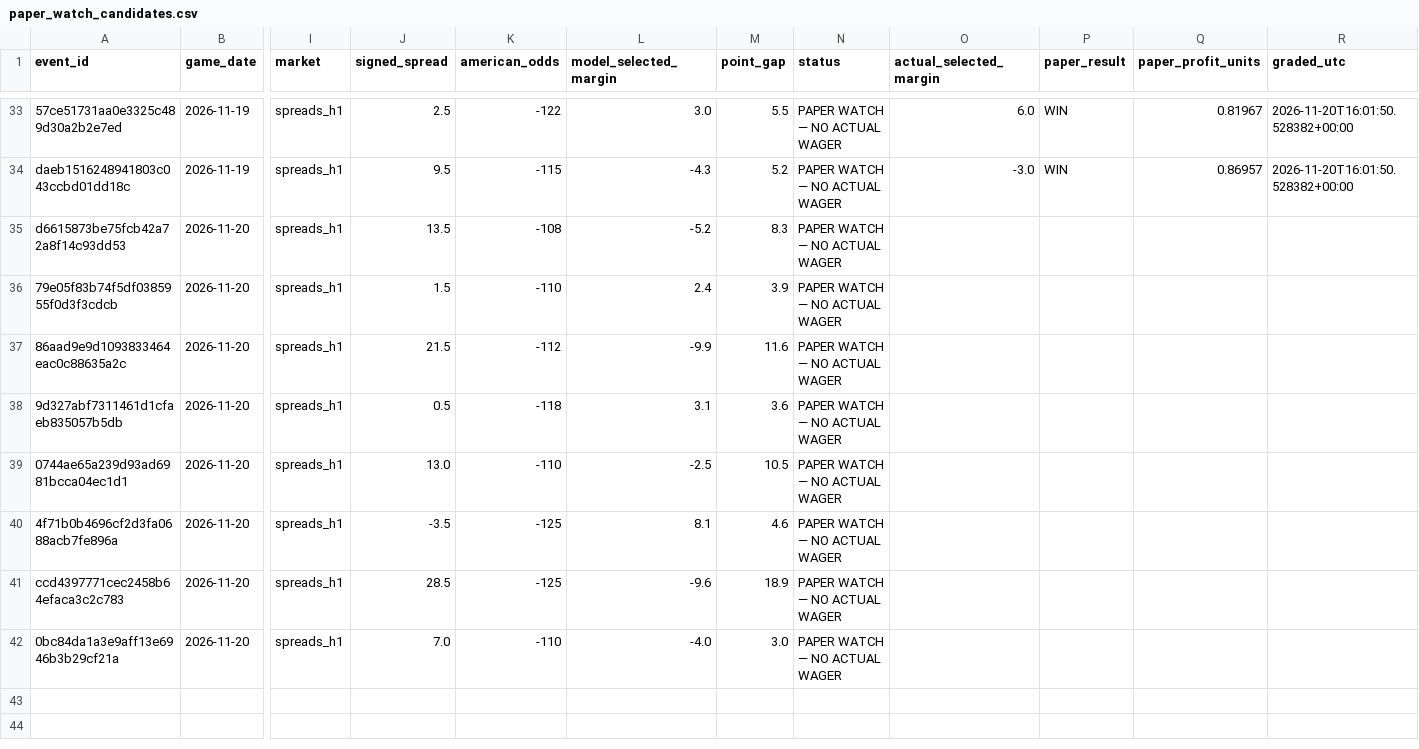
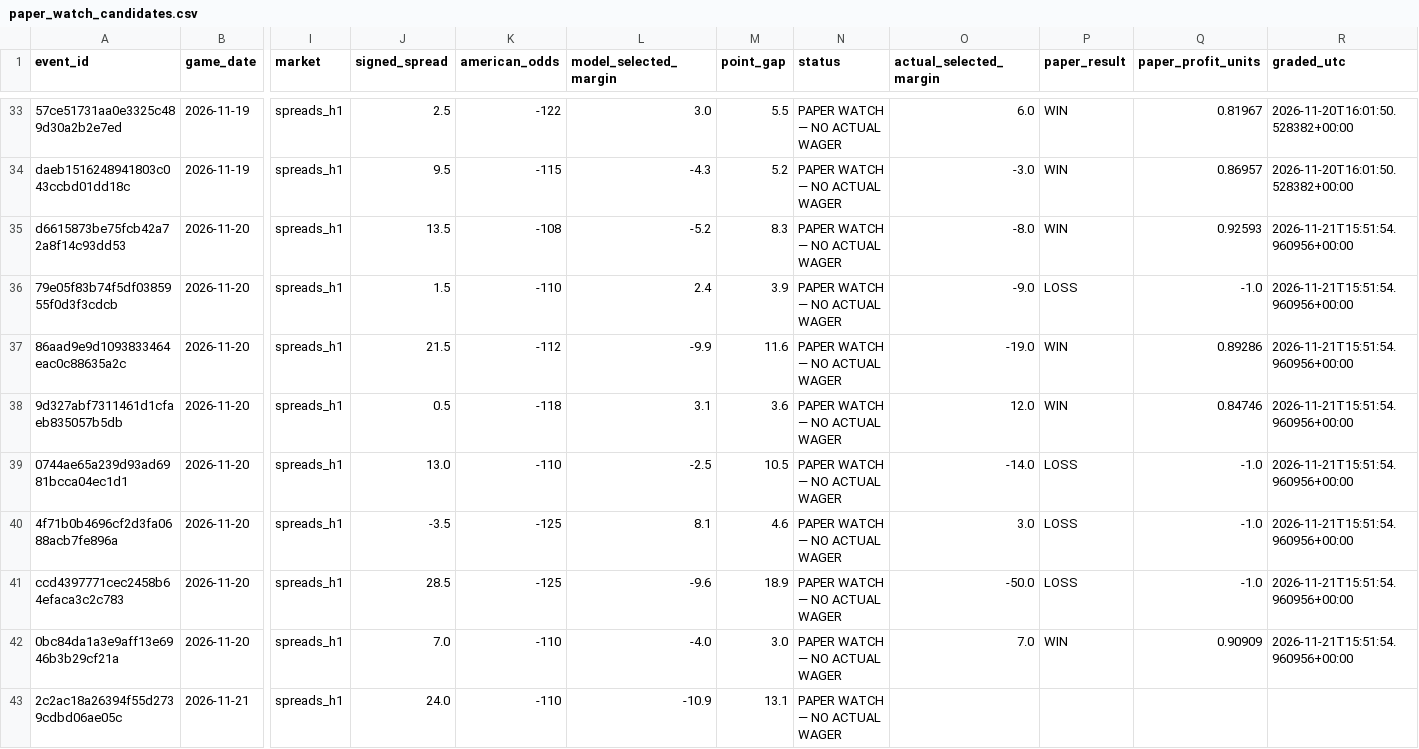
Before and after one commit to chelselaina/first-half-edge, a CSV file: data/paper_watch_candidates.csv, drawn as a sheet; only a part is shown, gaps mark what is left out; rows hold the shown columns only; the diff names each change by its address in the sheet, - before the commit and + after, or states it on an @@ line.

```diff
--- a/data/paper_watch_candidates.csv
+++ b/data/paper_watch_candidates.csv
-O35 (actual_selected_margin): (empty)
+O35 (actual_selected_margin): -8.0
-P35 (paper_result): (empty)
+P35 (paper_result): WIN
-Q35 (paper_profit_units): (empty)
+Q35 (paper_profit_units): 0.92593
-R35:R42 (graded_utc): (empty)
+R35:R42 (graded_utc): 2026-11-21T15:51:54.960956+00:00
-O36 (actual_selected_margin): (empty)
+O36 (actual_selected_margin): -9.0
-P36 (paper_result): (empty)
+P36 (paper_result): LOSS
-Q36 (paper_profit_units): (empty)
+Q36 (paper_profit_units): -1.0
-O37 (actual_selected_margin): (empty)
+O37 (actual_selected_margin): -19.0
-P37:P38 (paper_result): (empty)
+P37:P38 (paper_result): WIN
-Q37 (paper_profit_units): (empty)
+Q37 (paper_profit_units): 0.89286
-O38 (actual_selected_margin): (empty)
+O38 (actual_selected_margin): 12.0
-Q38 (paper_profit_units): (empty)
+Q38 (paper_profit_units): 0.84746
-O39 (actual_selected_margin): (empty)
+O39 (actual_selected_margin): -14.0
-P39:P41 (paper_result): (empty)
+P39:P41 (paper_result): LOSS
-Q39:Q41 (paper_profit_units): (empty)
+Q39:Q41 (paper_profit_units): -1.0
-O40 (actual_selected_margin): (empty)
+O40 (actual_selected_margin): 3.0
-O41 (actual_selected_margin): (empty)
+O41 (actual_selected_margin): -50.0
-O42 (actual_selected_margin): (empty)
+O42 (actual_selected_margin): 7.0
-P42 (paper_result): (empty)
+P42 (paper_result): WIN
-Q42 (paper_profit_units): (empty)
+Q42 (paper_profit_units): 0.90909
+row 43: 2c2ac18a26394f55d2739cdbd06ae05c | 2026-11-21 | spreads_h1 | 24.0 | -110 | -10.9 | 13.1 | PAPER WATCH — NO ACTUAL WAGER
```
Also changed, not shown: 1 other file.
